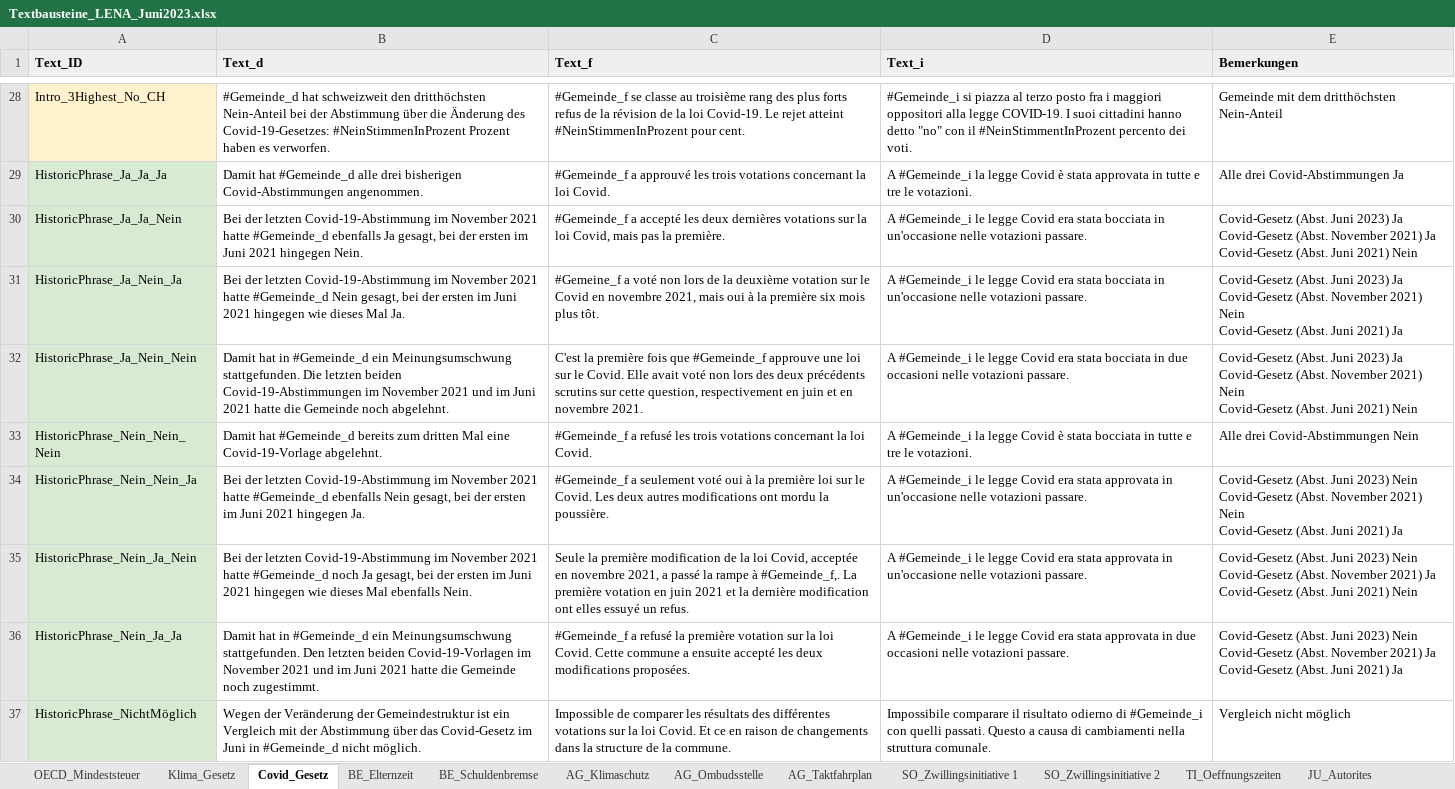
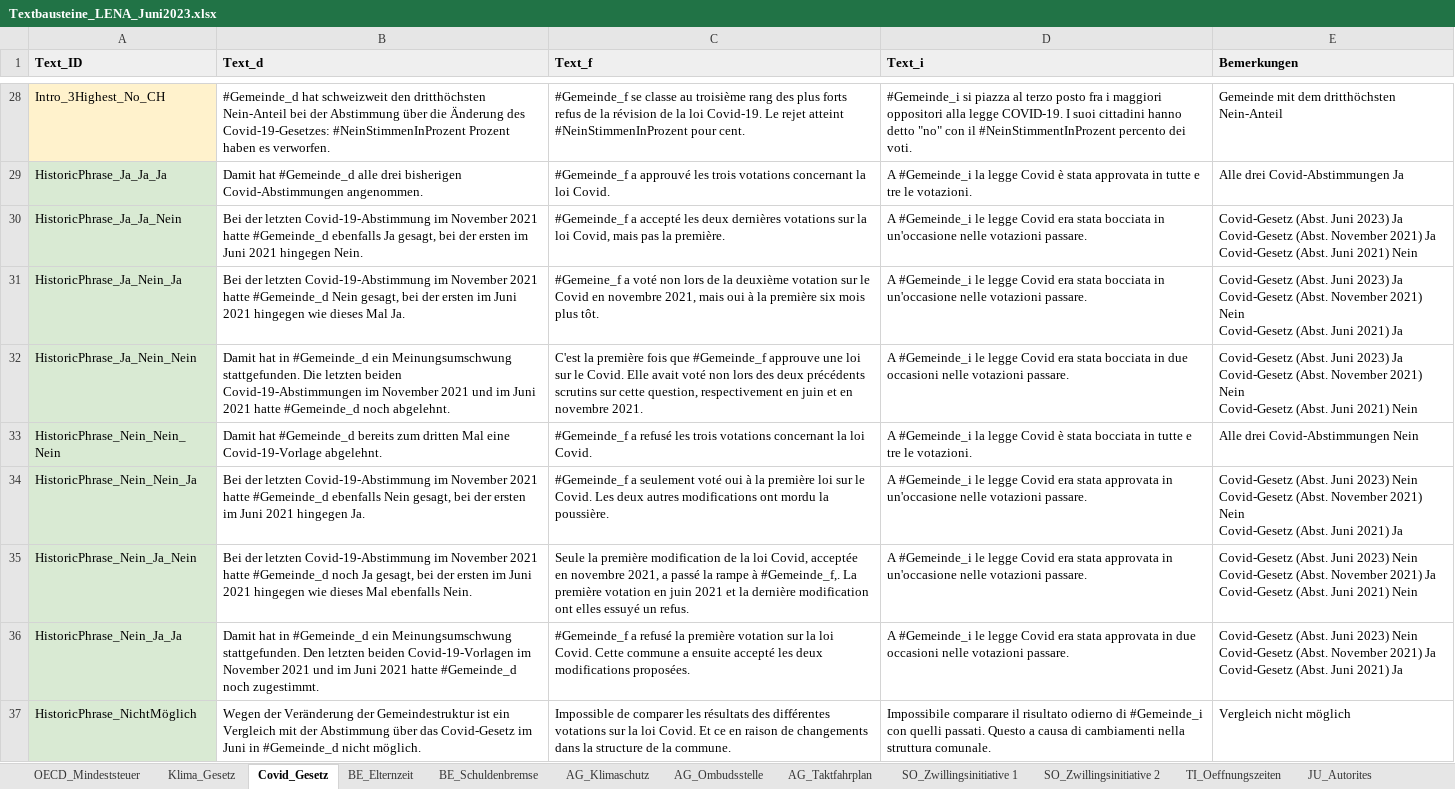
Before and after one commit to awp-finanznachrichten/lena_juni2023, an Excel workbook: Data/Textbausteine_LENA_Juni2023.xlsx, sheet Covid_Gesetz, drawn as a sheet; only a part is shown, gaps mark what is left out; values as stored, in another font and other column widths than the file's, no borders; charts and pictures not drawn; the diff names each change by its address in the sheet, - before the commit and + after, or states it on an @@ line.

```diff
--- a/Data/Textbausteine_LENA_Juni2023.xlsx (sheet Covid_Gesetz)
+++ b/Data/Textbausteine_LENA_Juni2023.xlsx (sheet Covid_Gesetz)
-B32 (Text_d): …2021 hatte die Gemeinde noch abgelehnt.
+B32 (Text_d): …2021 hatte #Gemeinde_d noch abgelehnt.
-B36 (Text_d): …2021 hatte die Gemeinde noch zugestimmt.
+B36 (Text_d): …2021 hatte #Gemeinde_d noch zugestimmt.
```
Also changed, not shown: Data/metadaten_grafiken.xlsx, 52 other files.
